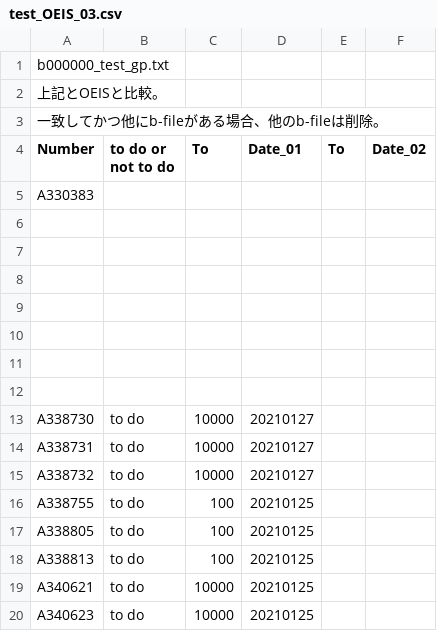
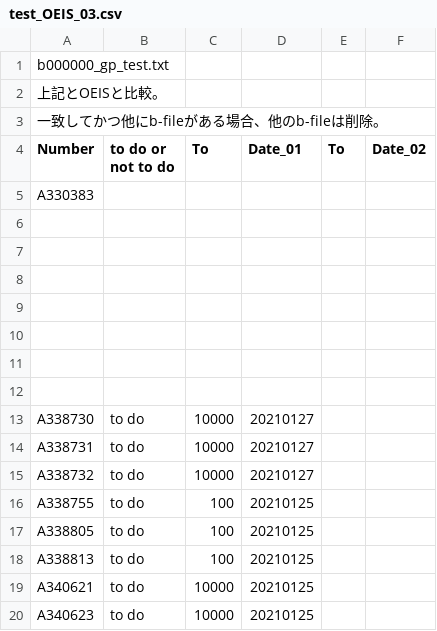
Before and after one commit to manman4/OEIS_03, a CSV file: test_OEIS_03.csv, drawn as a sheet.

Commit message:
Update test_OEIS_03.csv

```diff
--- a/test_OEIS_03.csv
+++ b/test_OEIS_03.csv
@@ -1,2 +1,2 @@
-b000000_test_gp.txt,,,,,
+b000000_gp_test.txt,,,,,
 上記とOEISと比較。,,,,,
```
